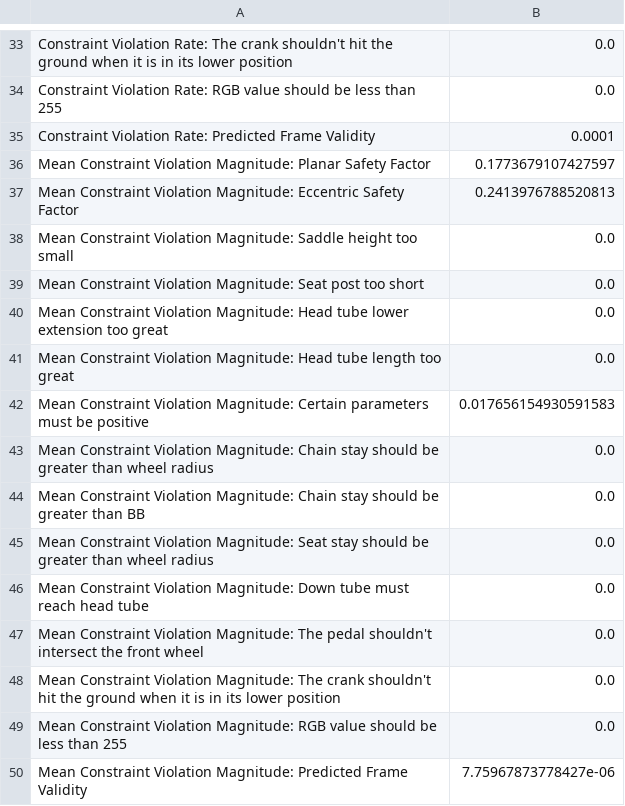
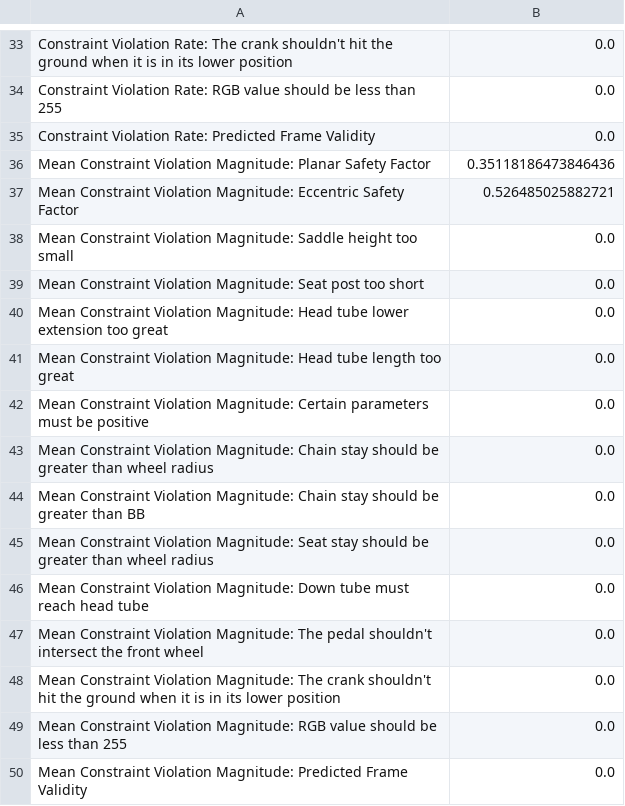
Before and after one commit to yazan-abu-obaideh/biked-commons, a CSV file: src/biked_commons/benchmark_models/results/conditional/VAE-PA/detailed_scores.csv, drawn as a sheet; only a part is shown, gaps mark what is left out; the diff covers the shown part only.

```diff
--- a/src/biked_commons/benchmark_models/results/conditional/VAE-PA/detailed_scores.csv
+++ b/src/biked_commons/benchmark_models/results/conditional/VAE-PA/detailed_scores.csv
@@ -34,5 +34,5 @@ Constraint Violation Rate: The crank shouldn't hit the ground when it is in its
 Constraint Violation Rate: RGB value should be less than 255,0.0
-Constraint Violation Rate: Predicted Frame Validity,0.0001
-Mean Constraint Violation Magnitude: Planar Safety Factor,0.1773679107427597
-Mean Constraint Violation Magnitude: Eccentric Safety Factor,0.2413976788520813
+Constraint Violation Rate: Predicted Frame Validity,0.0
+Mean Constraint Violation Magnitude: Planar Safety Factor,0.35118186473846436
+Mean Constraint Violation Magnitude: Eccentric Safety Factor,0.526485025882721
 Mean Constraint Violation Magnitude: Saddle height too small,0.0
@@ -41,3 +41,3 @@ Mean Constraint Violation Magnitude: Head tube lower extension too great,0.0
 Mean Constraint Violation Magnitude: Head tube length too great,0.0
-Mean Constraint Violation Magnitude: Certain parameters must be positive,0.017656154930591583
+Mean Constraint Violation Magnitude: Certain parameters must be positive,0.0
 Mean Constraint Violation Magnitude: Chain stay should be greater than wheel radius,0.0
@@ -49,2 +49,2 @@ Mean Constraint Violation Magnitude: The crank shouldn't hit the ground when it
 Mean Constraint Violation Magnitude: RGB value should be less than 255,0.0
-Mean Constraint Violation Magnitude: Predicted Frame Validity,7.75967873778427e-06
+Mean Constraint Violation Magnitude: Predicted Frame Validity,0.0
```
Also changed, not shown: 23 edited cells elsewhere in this file, src/biked_commons/benchmark_models/results/conditional/GAN-PA/detailed_scores.csv, 13 other files.
